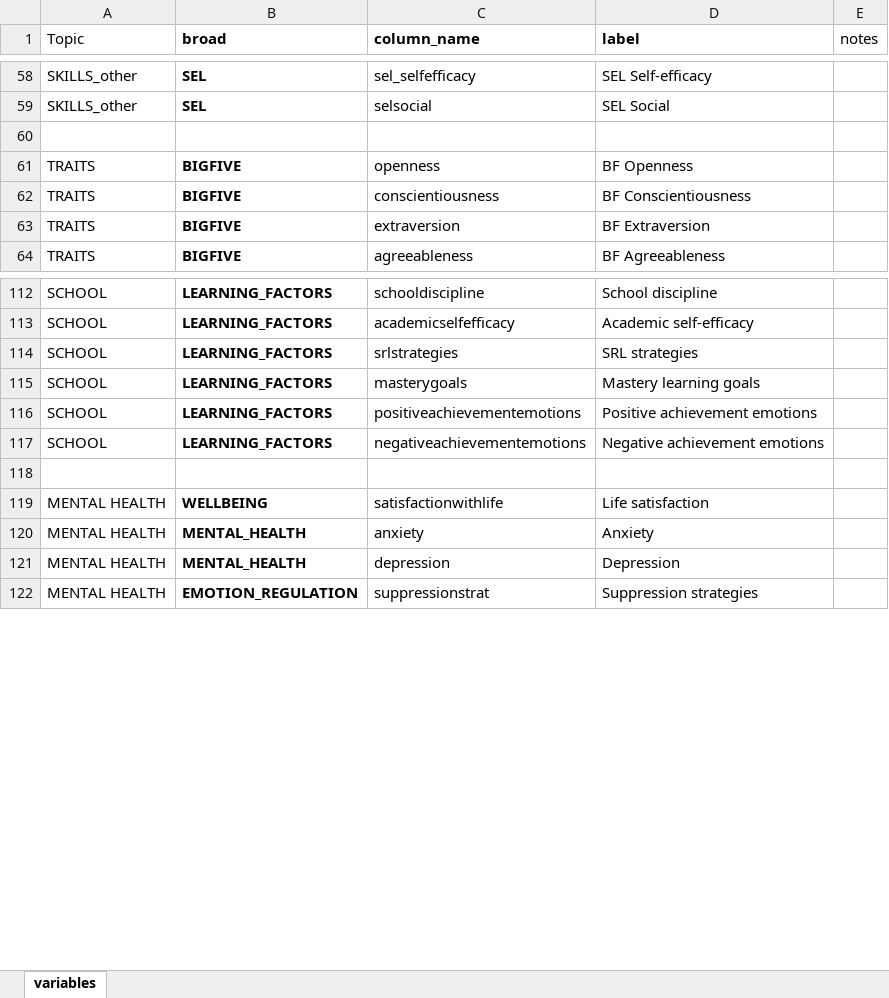
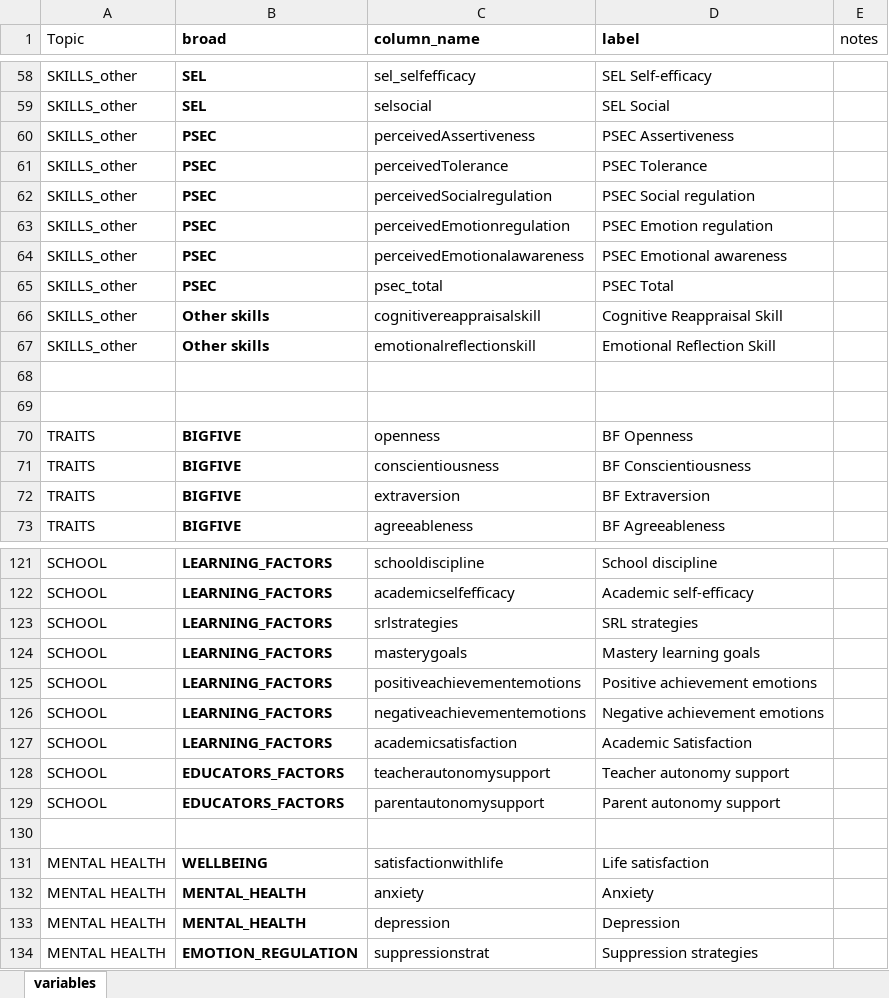
Before and after one commit to feracotommaso/living_SEB_review, an Excel workbook: data/matrix_codebook.xlsx, sheet variables, drawn as a sheet; only a part is shown, gaps mark what is left out; values as stored, in another font and other column widths than the file's, no borders; the diff names each change by its address in the sheet, - before the commit and + after, or states it on an @@ line.

```diff
--- a/data/matrix_codebook.xlsx (sheet variables)
+++ b/data/matrix_codebook.xlsx (sheet variables)
+row 60: SKILLS_other | PSEC | perceivedAssertiveness | PSEC Assertiveness
+row 61: SKILLS_other | PSEC | perceivedTolerance | PSEC Tolerance
+row 62: SKILLS_other | PSEC | perceivedSocialregulation | PSEC Social regulation
+row 63: SKILLS_other | PSEC | perceivedEmotionregulation | PSEC Emotion regulation
+row 64: SKILLS_other | PSEC | perceivedEmotionalawareness | PSEC Emotional awareness
+row 65: SKILLS_other | PSEC | psec_total | PSEC Total
+row 66: SKILLS_other | Other skills | cognitivereappraisalskill | Cognitive Reappraisal Skill
+row 67: SKILLS_other | Other skills | emotionalreflectionskill | Emotional Reflection Skill
+row 68: (empty)
+row 127: SCHOOL | LEARNING_FACTORS | academicsatisfaction | Academic Satisfaction
+row 128: SCHOOL | EDUCATORS_FACTORS | teacherautonomysupport | Teacher autonomy support
+row 129: SCHOOL | EDUCATORS_FACTORS | parentautonomysupport | Parent autonomy support
```
Also changed, not shown: data/2.full_abstracting/25_09_01_full_decisions.xlsx, data/3.meta_data/meta_data/metadata.xlsx, 52 other files.
